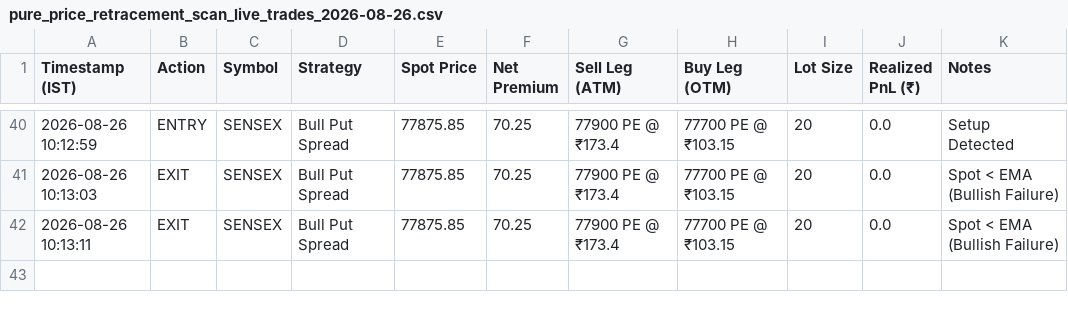
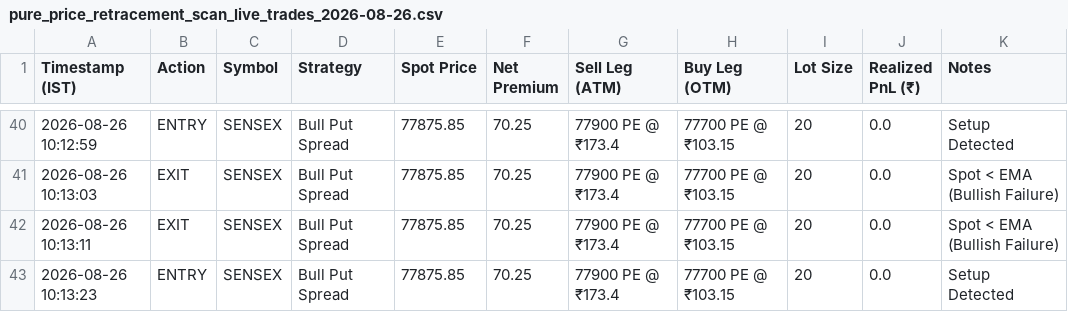
Before and after one commit to rkovath-netizen/backtest_with_upstox_data, a CSV file: dataoutput/pure_price_retracement_scan_live_trades_2026-08-26.csv, drawn as a sheet; only a part is shown, gaps mark what is left out; the diff names each change by its address in the sheet, - before the commit and + after, or states it on an @@ line.

Commit message:
Trade Log API Commit: ENTRY SENSEX

```diff
--- a/dataoutput/pure_price_retracement_scan_live_trades_2026-08-26.csv
+++ b/dataoutput/pure_price_retracement_scan_live_trades_2026-08-26.csv
+row 43: 2026-08-26 10:13:23 | ENTRY | SENSEX | Bull Put Spread | 77875.85 | 70.25 | 77900 PE @ ₹173.4 | 77700 PE @ ₹103.15 | 20 | 0.0 | Setup Detected
```
